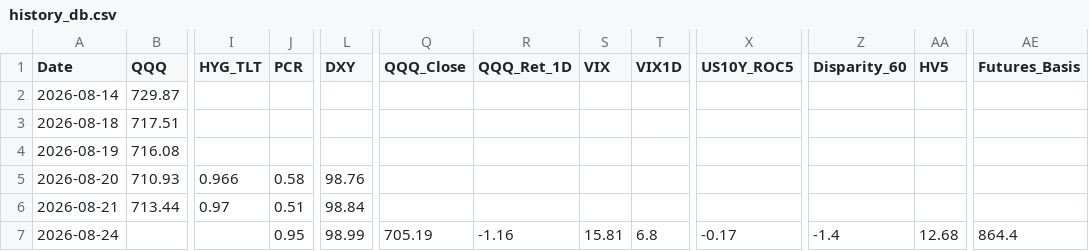
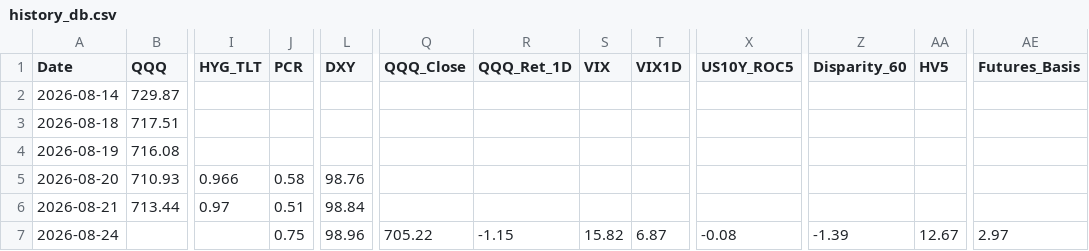
Before and after one commit to sherlocks0709-afk/Reader, a CSV file: history_db.csv, drawn as a sheet; only a part is shown, gaps mark what is left out; the diff names each change by its address in the sheet, - before the commit and + after, or states it on an @@ line.

```diff
--- a/history_db.csv
+++ b/history_db.csv
-J7 (PCR): 0.95
+J7 (PCR): 0.75
-L7 (DXY): 98.99
+L7 (DXY): 98.96
-Q7 (QQQ_Close): 705.19
+Q7 (QQQ_Close): 705.22
-R7 (QQQ_Ret_1D): -1.16
+R7 (QQQ_Ret_1D): -1.15
-S7 (VIX): 15.81
+S7 (VIX): 15.82
-T7 (VIX1D): 6.8
+T7 (VIX1D): 6.87
-X7 (US10Y_ROC5): -0.17
+X7 (US10Y_ROC5): -0.08
-Z7 (Disparity_60): -1.4
+Z7 (Disparity_60): -1.39
-AA7 (HV5): 12.68
+AA7 (HV5): 12.67
-AE7 (Futures_Basis): 864.4
+AE7 (Futures_Basis): 2.97
```
